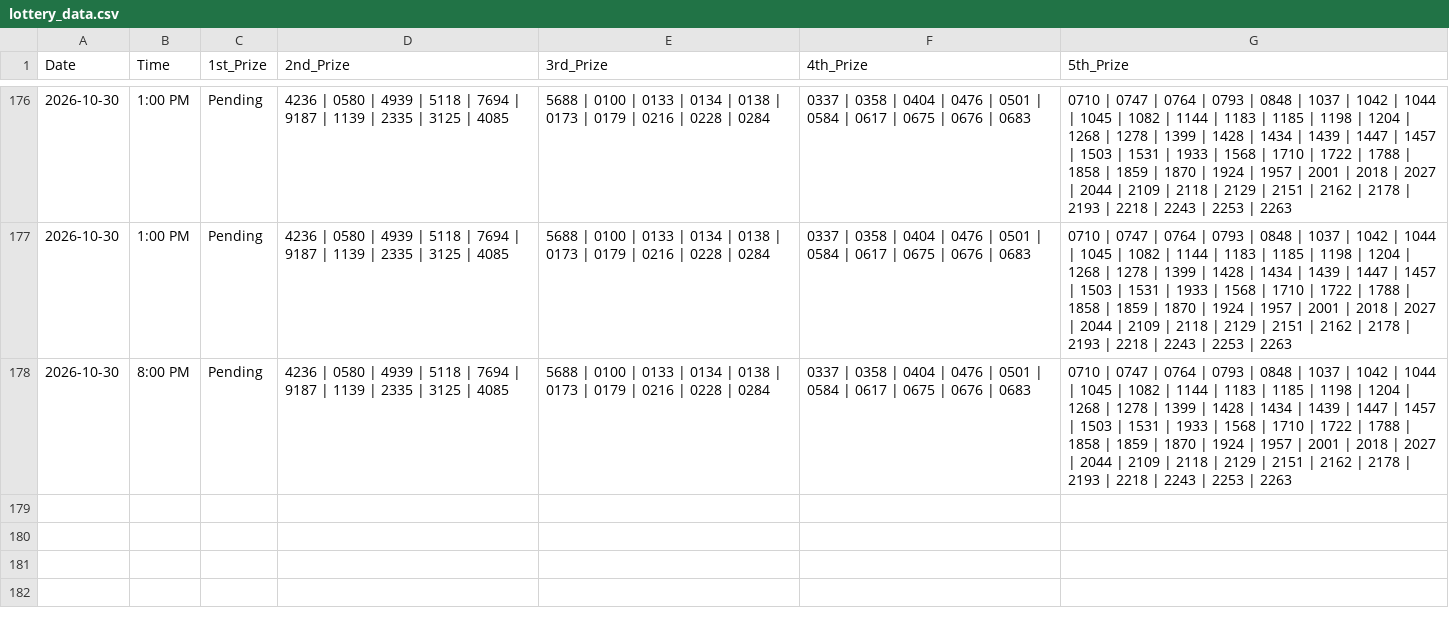
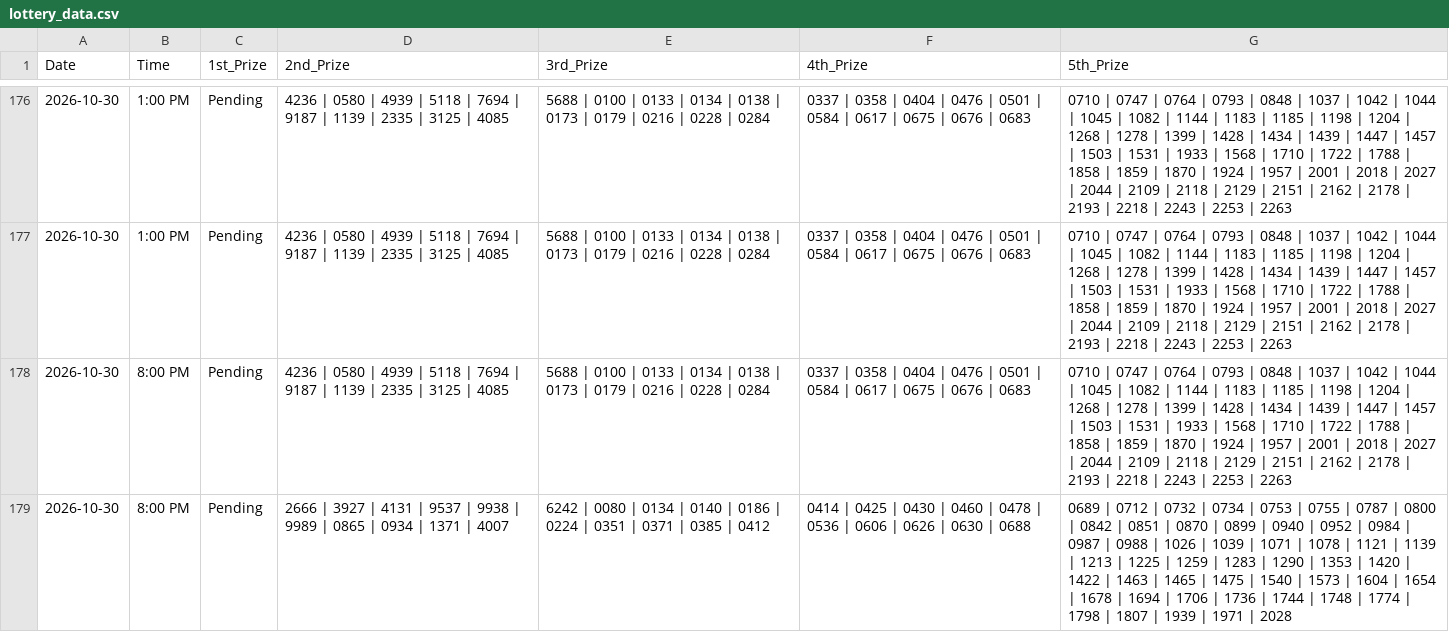
Before and after one commit to 2012akashkanak-source/Lottery-Auto-Updater, a CSV file: lottery_data.csv, drawn as a sheet; only a part is shown, gaps mark what is left out; the diff names each change by its address in the sheet, - before the commit and + after, or states it on an @@ line.

```diff
--- a/lottery_data.csv
+++ b/lottery_data.csv
+row 179: 2026-10-30 | 8:00 PM | Pending | 2666 | 3927 | 4131 | 9537 | 9938 | 9989 | 0865 | 0934 | 1371 | 4007 | 6242 | 0080 | 0134 | 0140 | 0186 | 0224 | 0351 | 0371 | 0385 | 0412 | 0414 | 0425 | 0430 | 0460 | 0478 | 0536 | 0606 | 0626 | 0630 | 0688 | 0689 | 0712 | 0732 | 0734 | 0753 | 0755 | 0787 | 0800 | 0842 | 0851 | 0870 | 0899 | 0940 | 0952 | 0984 | 0987 | 0988 | 1026 | 1039 | 1071 | 1078 | 1121 | 1139 | 1213 | 1225 | 1259 | 1283 | 1290 | 1353 | 1420 | 1422 | 1463 | 1465 | 1475 | 1540 | 1573 | 1604 | 1654 | 1678 | 1694 | 1706 | 1736 | 1744 | 1748 | 1774 | 1798 | 1807 | 1939 | 1971 | 2028
```
